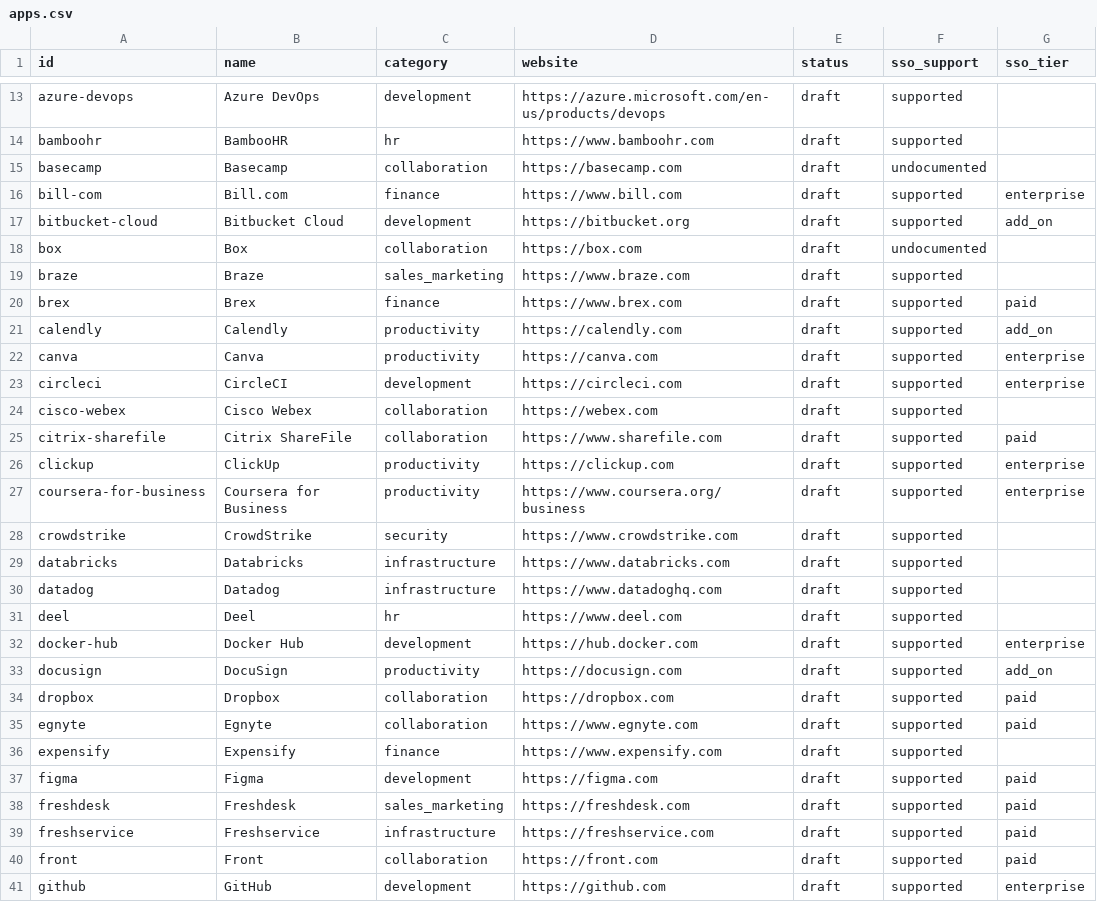
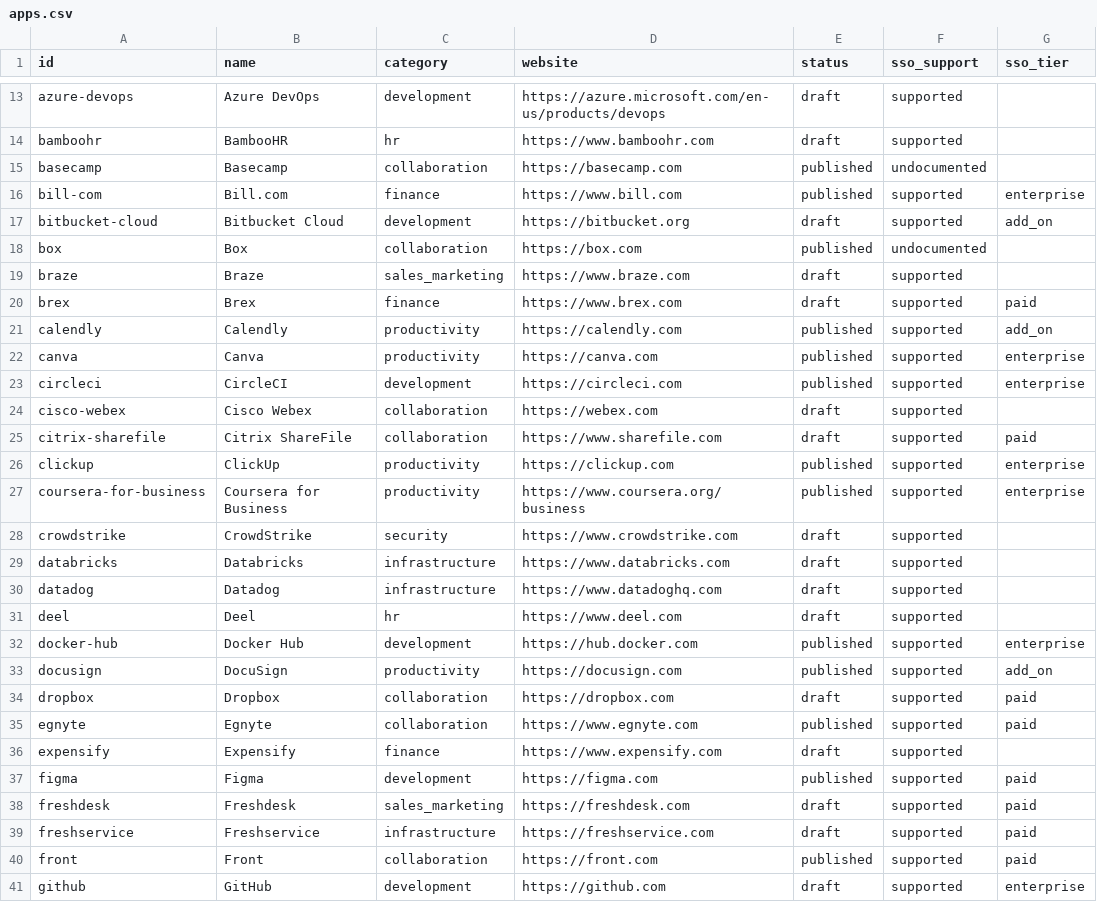
Before and after one commit to prithvikrishnab4u/VetThe.App, a CSV file: site/static/data/apps.csv, drawn as a sheet; only a part is shown, gaps mark what is left out; the diff covers the shown part only; the diff names each change by its address in the sheet, - before the commit and + after, or states it on an @@ line.

```diff
--- a/site/static/data/apps.csv
+++ b/site/static/data/apps.csv
-E15:E16 (status): draft
+E15:E16 (status): published
-E18 (status): draft
+E18 (status): published
-E21:E23 (status): draft
+E21:E23 (status): published
-E26:E27 (status): draft
+E26:E27 (status): published
-E32:E33 (status): draft
+E32:E33 (status): published
-E35 (status): draft
+E35 (status): published
-E37 (status): draft
+E37 (status): published
-E40 (status): draft
+E40 (status): published
```
Also changed, not shown: 29 edited cells elsewhere in this file, 43 other files.
